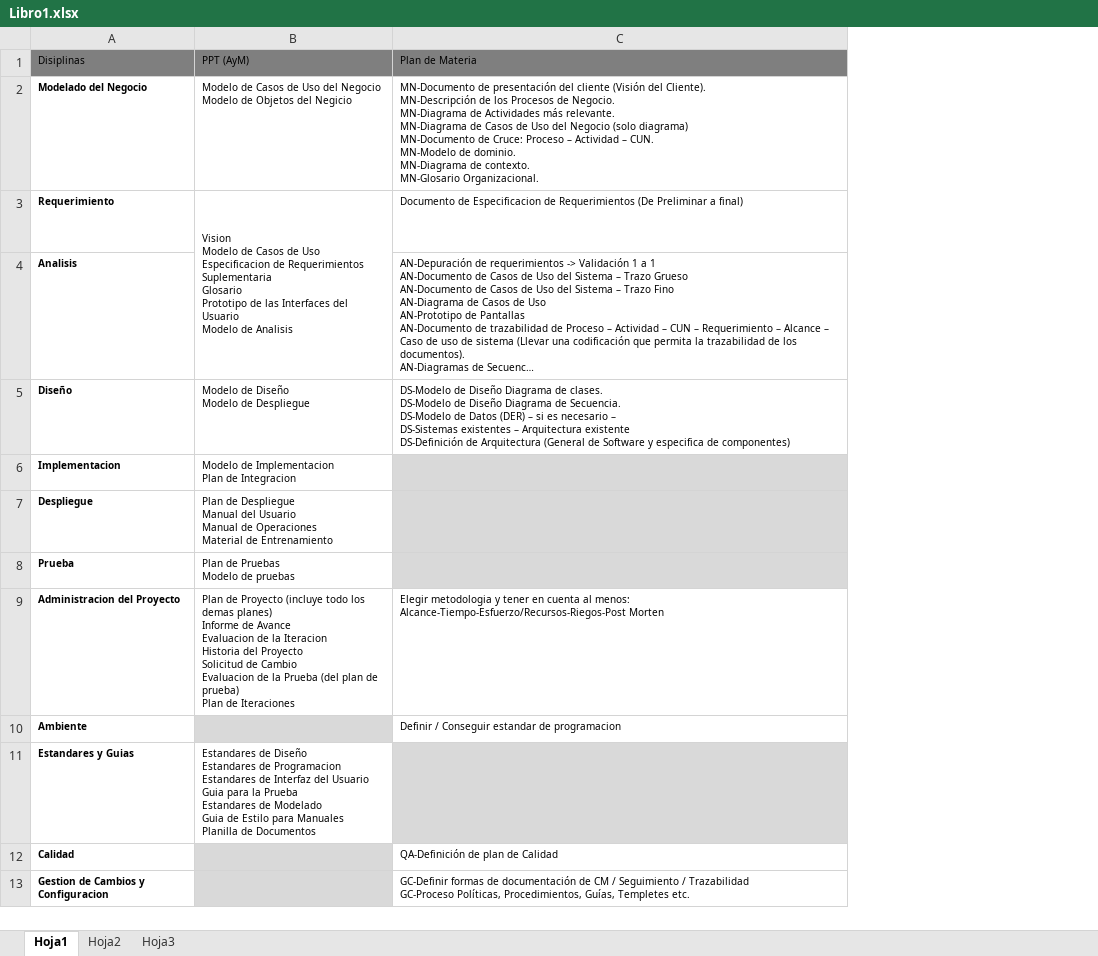
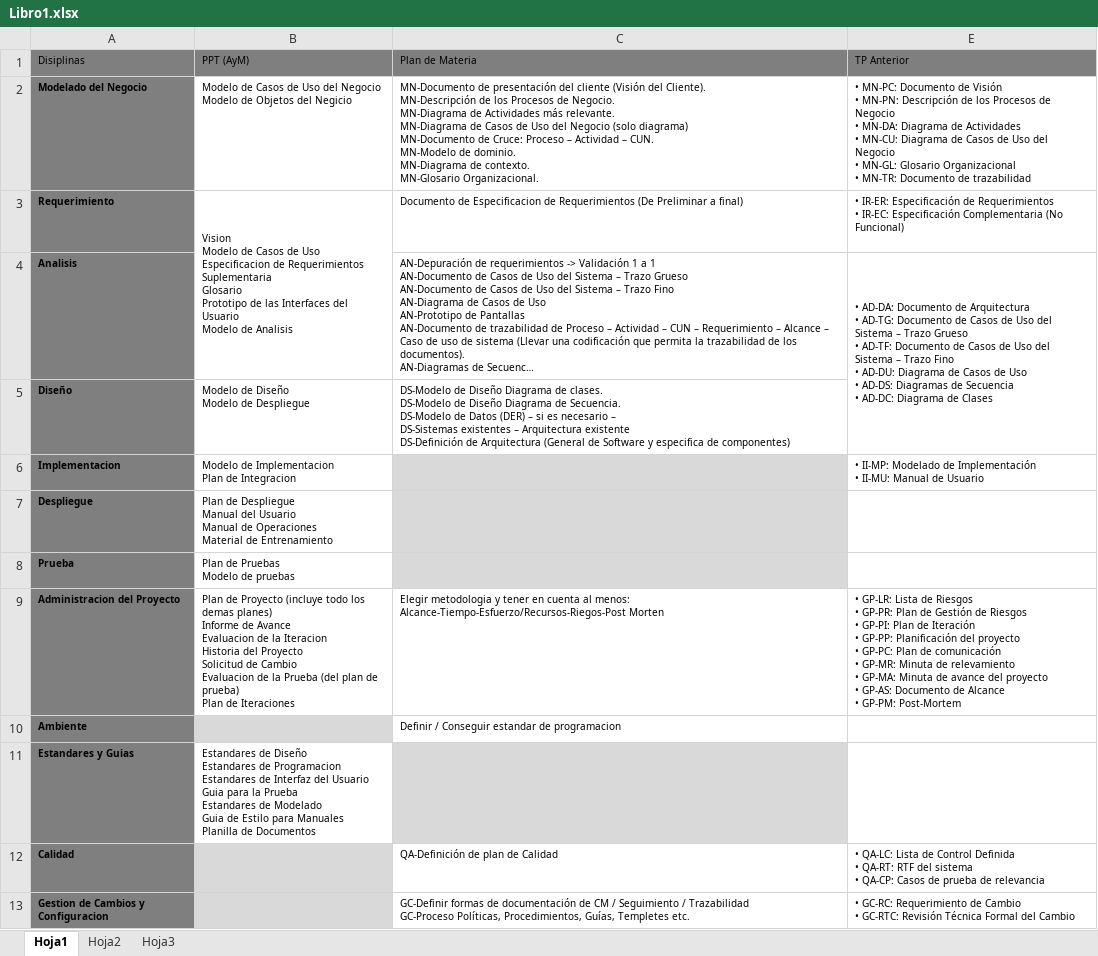
Before and after one commit to damianlezcano/svn-ort, an Excel workbook: se/metodología/Libro1.xlsx, sheet Hoja1, drawn as a sheet; long unchanged cells end in …; values as stored, in another font and other column widths than the file's, no borders; ↵ is a line break in a cell; the diff names each change by its address in the sheet, - before the commit and + after, or states it on an @@ line.

Commit message:
Depurando la metodologia

```diff
--- a/se/metodología/Libro1.xlsx (sheet Hoja1)
+++ b/se/metodología/Libro1.xlsx (sheet Hoja1)
+column E (TP Anterior), rows 2-13: • MN-PC: Documento de Visión ↵ • MN-PN: Descripción de los Procesos de Negocio ↵ • MN-DA: Diagrama de Actividades ↵ • MN-CU: Diagrama de Casos de Uso del Negocio ↵ • MN-GL: Glosario Organizacional ↵ • MN-TR: Documento de trazabilidad | • IR-ER: Especificación de Requerimientos ↵ • IR-EC: Especificación Complementaria (No Funcional) | • AD-DA: Documento de Arquitectura ↵ • AD-TG: Documento de Casos de Uso del Sistema – Trazo Grueso ↵ • AD-TF: Documento de Casos de Uso del Sistema – Trazo Fino ↵ • AD-DU: Diagrama de Casos de Uso ↵ • AD-DS: Diagramas de Secuencia ↵ • AD-DC: Diagrama de Clases |  | • II-MP: Modelado de Implementación ↵ • II-MU: Manual de Usuario |  |  | • GP-LR: Lista de Riesgos ↵ • GP-PR: Plan de Gestión de Riesgos ↵ • GP-PI: Plan de Iteración ↵ • GP-PP: Planificación del proyecto ↵ • GP-PC: Plan de comunicación ↵ • GP-MR: Minuta de relevamiento ↵ • GP-MA: Minuta de avance del proyecto ↵ • GP-AS: Documento de Alcance ↵ • GP-PM: Post-Mortem |  |  | • QA-LC: Lista de Control Definida ↵ • QA-RT: RTF del sistema ↵ • QA-CP: Casos de prueba de relevancia | • GC-RC: Requerimiento de Cambio ↵ • GC-RTC: Revisión Técnica Formal del Cambio
-A2:A13 fill: none
+A2:A13 fill: #7F7F7F
```
Also changed, not shown: hidden cells.
